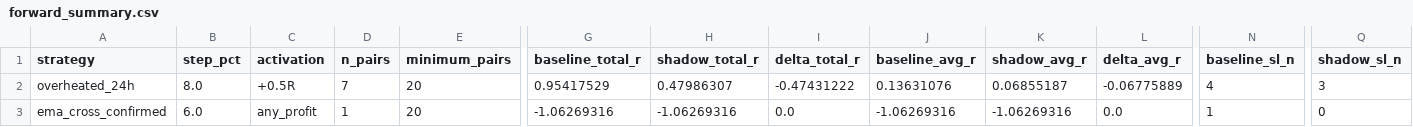
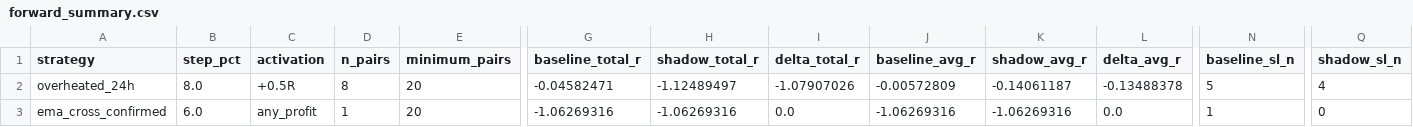
Before and after one commit to mamaligatudorjw-lang/Tv-bot, a CSV file: telegram-webhook-bot/outcome_trailing_shadow/forward_summary.csv, drawn as a sheet; only a part is shown, gaps mark what is left out; the diff names each change by its address in the sheet, - before the commit and + after, or states it on an @@ line.

```diff
--- a/telegram-webhook-bot/outcome_trailing_shadow/forward_summary.csv
+++ b/telegram-webhook-bot/outcome_trailing_shadow/forward_summary.csv
-D2 (n_pairs): 7
+D2 (n_pairs): 8
-G2 (baseline_total_r): 0.95417529
+G2 (baseline_total_r): -0.04582471
-H2 (shadow_total_r): 0.47986307
+H2 (shadow_total_r): -1.12489497
-I2 (delta_total_r): -0.47431222
+I2 (delta_total_r): -1.07907026
-J2 (baseline_avg_r): 0.13631076
+J2 (baseline_avg_r): -0.00572809
-K2 (shadow_avg_r): 0.06855187
+K2 (shadow_avg_r): -0.14061187
-L2 (delta_avg_r): -0.06775889
+L2 (delta_avg_r): -0.13488378
-N2 (baseline_sl_n): 4
+N2 (baseline_sl_n): 5
-Q2 (shadow_sl_n): 3
+Q2 (shadow_sl_n): 4
```
Also changed, not shown: telegram-webhook-bot/outcome_trailing_shadow/forward_rows.csv, telegram-webhook-bot/outcome_trailing_shadow/paired_bootstrap.csv, 4 other files.
